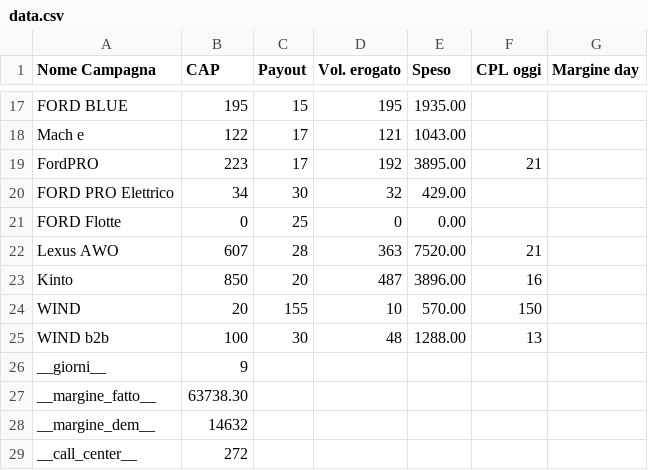
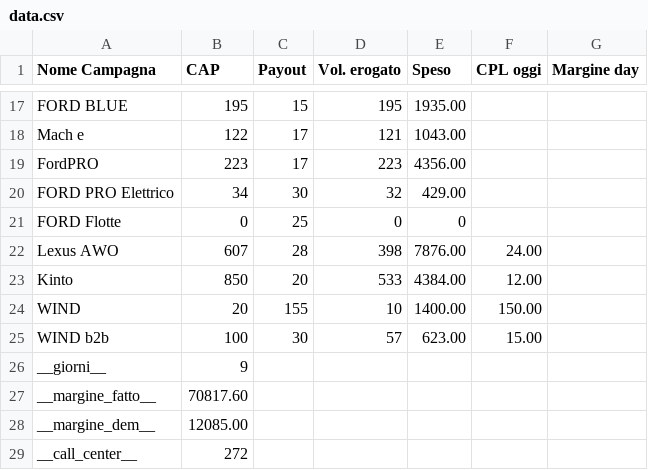
Before and after one commit to aldogaldiero-ui/art_proiezione_margine, a CSV file: data.csv, drawn as a sheet; only a part is shown, gaps mark what is left out; the diff covers the shown part only.

```diff
--- a/data.csv
+++ b/data.csv
@@ -18,8 +18,8 @@ FORD BLUE;195;15;195;1935.00;;
 Mach e;122;17;121;1043.00;;
-FordPRO;223;17;192;3895.00;21;
+FordPRO;223;17;223;4356.00;;
 FORD PRO Elettrico;34;30;32;429.00;;
-FORD Flotte;0;25;0;0.00;;
-Lexus AWO;607;28;363;7520.00;21;
-Kinto;850;20;487;3896.00;16;
-WIND;20;155;10;570.00;150;
-WIND b2b;100;30;48;1288.00;13;
+FORD Flotte;0;25;0;0;;
+Lexus AWO;607;28;398;7876.00;24.00;
+Kinto;850;20;533;4384.00;12.00;
+WIND;20;155;10;1400.00;150.00;
+WIND b2b;100;30;57;623.00;15.00;
@@ -27,2 +27,2 @@ __giorni__;9
-__margine_fatto__;63738.30
-__margine_dem__;14632
+__margine_fatto__;70817.60;;;;;
+__margine_dem__;12085.00;;;;;
```
Also changed, not shown: 32 edited cells elsewhere in this file.
